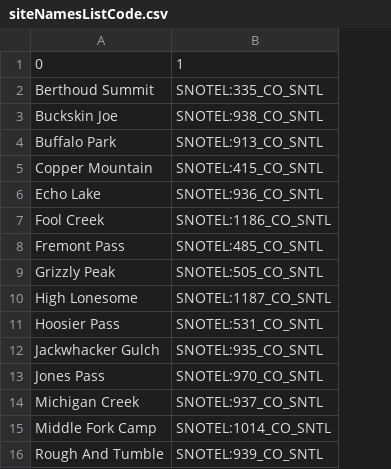
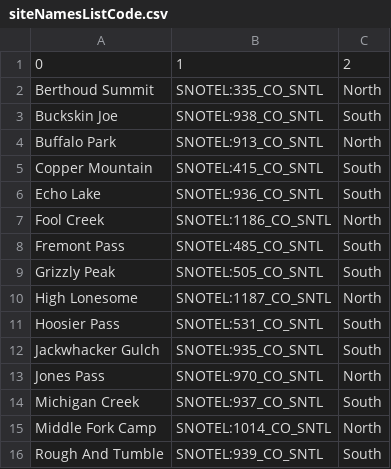
Before and after one commit to LREadmin/multipage, a CSV file: siteNamesListCode.csv, drawn as a sheet; the diff names each change by its address in the sheet, - before the commit and + after, or states it on an @@ line.

```diff
--- a/siteNamesListCode.csv
+++ b/siteNamesListCode.csv
+column C, rows 1-16: 2 | North | South | North | South | South | North | South | South | North | South | South | North | South | North | South
```
Also changed, not shown: 1 other file.
